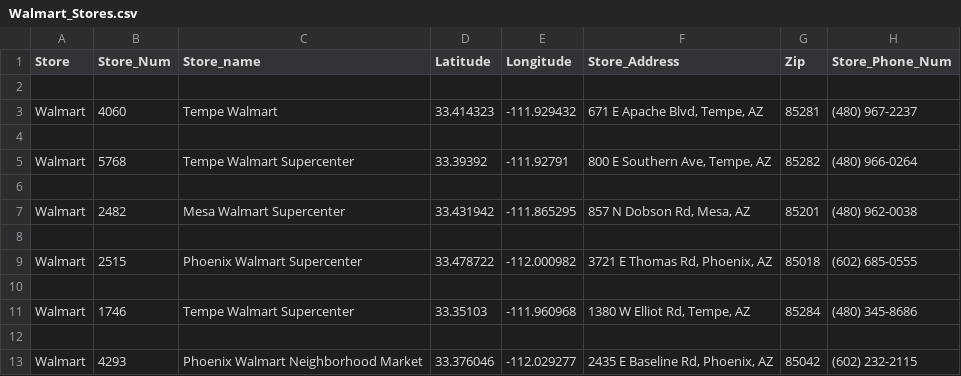
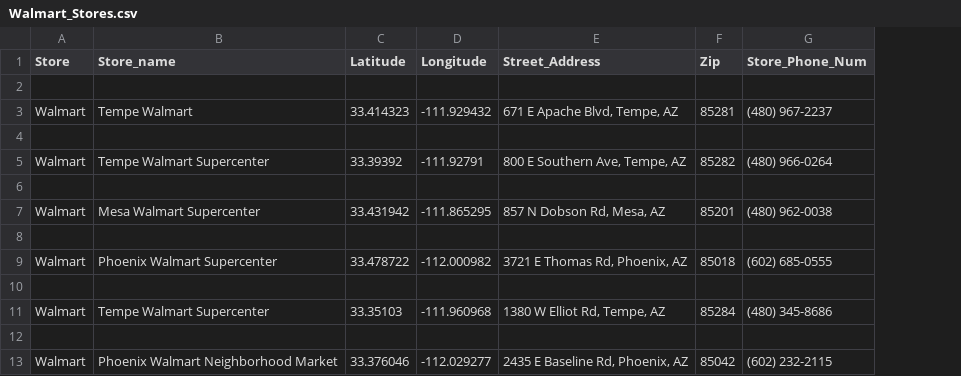
Before and after one commit to pranjalsk/easy-shopping-semantic-web-app, a CSV file: Data_Hunting/CSV/Walmart_Stores.csv, drawn as a sheet; only a part is shown; removed rows and columns are numbered as before the commit, all else as after; the diff names each change by its address in the sheet, - before the commit and + after, or states it on an @@ line.

```diff
--- a/Data_Hunting/CSV/Walmart_Stores.csv
+++ b/Data_Hunting/CSV/Walmart_Stores.csv
-column B (Store_Num), rows 3-13: 4060 |  | 5768 |  | 2482 |  | 2515 |  | 1746 |  | 4293
-E1: Store_Address
+E1: Street_Address
```
Also changed, not shown: 1 other file.
